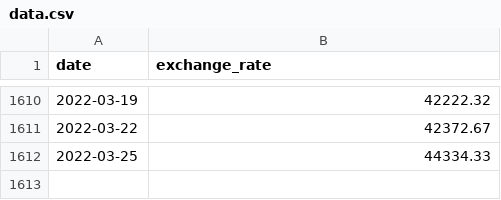
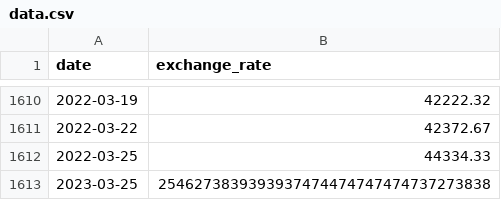
Before and after one commit to Benoilte/42_CPP, a CSV file: cpp_09/ex00/data.csv, drawn as a sheet; only a part is shown, gaps mark what is left out; the diff names each change by its address in the sheet, - before the commit and + after, or states it on an @@ line.

```diff
--- a/cpp_09/ex00/data.csv
+++ b/cpp_09/ex00/data.csv
+row 1613: 2023-03-25 | 2546273839393937474474747474737273838
```
Also changed, not shown: 3 other files.
